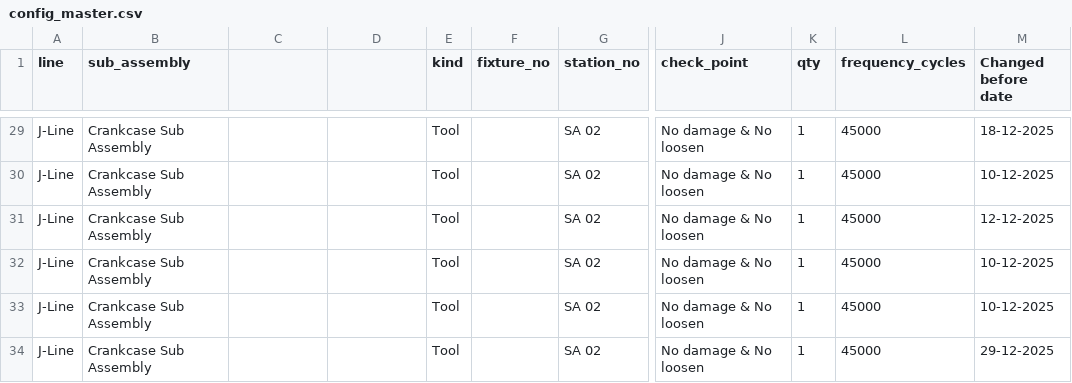
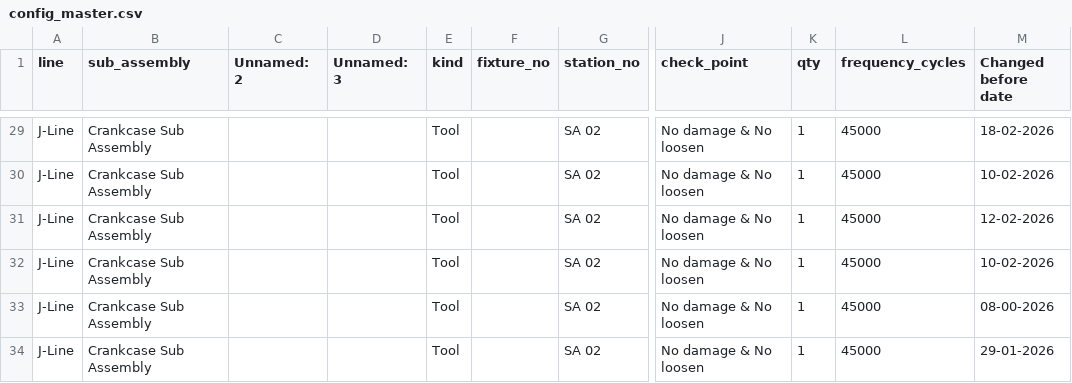
Before and after one commit to prajeet25/fixture-audit, a CSV file: config_master.csv, drawn as a sheet; only a part is shown, gaps mark what is left out; the diff covers the shown part only; the diff names each change by its address in the sheet, - before the commit and + after, or states it on an @@ line.

```diff
--- a/config_master.csv
+++ b/config_master.csv
-C1: (empty)
+C1: Unnamed: 2
-D1: (empty)
+D1: Unnamed: 3
-M29 (Changed before date): 18-12-2025
+M29 (Changed before date): 18-02-2026
-M30 (Changed before date): 10-12-2025
+M30 (Changed before date): 10-02-2026
-M31 (Changed before date): 12-12-2025
+M31 (Changed before date): 12-02-2026
-M32 (Changed before date): 10-12-2025
+M32 (Changed before date): 10-02-2026
-M33 (Changed before date): 10-12-2025
+M33 (Changed before date): 08-00-2026
-M34 (Changed before date): 29-12-2025
+M34 (Changed before date): 29-01-2026
```
Also changed, not shown: 26 edited cells elsewhere in this file.
